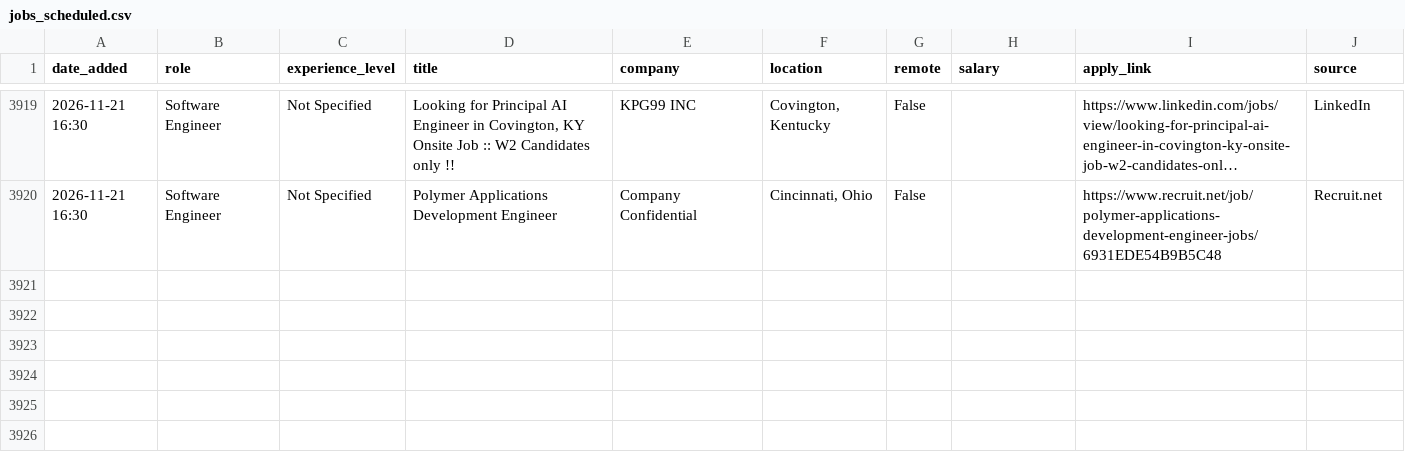
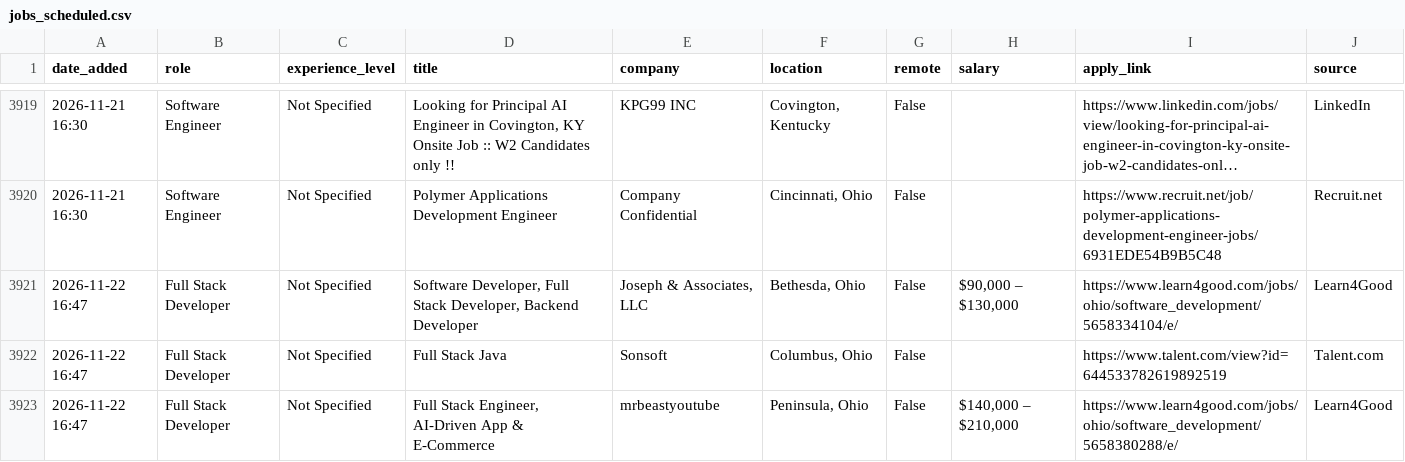
Before and after one commit to SIDDARTHAREDDY8/job-search-agent, a CSV file: jobs_scheduled.csv, drawn as a sheet; only a part is shown, gaps mark what is left out; long unchanged cells end in …; the diff names each change by its address in the sheet, - before the commit and + after, or states it on an @@ line.

```diff
--- a/jobs_scheduled.csv
+++ b/jobs_scheduled.csv
+row 3921: 2026-11-22 16:47 | Full Stack Developer | Not Specified | Software Developer, Full Stack Developer, Backend Developer | Joseph & Associates, LLC | Bethesda, Ohio | False | $90,000 – $130,000 | https://www.learn4good.com/jobs/ohio/software_development/5658334104/e/ | Learn4Good
+row 3922: 2026-11-22 16:47 | Full Stack Developer | Not Specified | Full Stack Java | Sonsoft | Columbus, Ohio | False |  | https://www.talent.com/view?id=644533782619892519 | Talent.com
+row 3923: 2026-11-22 16:47 | Full Stack Developer | Not Specified | Full Stack Engineer, AI-Driven App & E-Commerce | mrbeastyoutube | Peninsula, Ohio | False | $140,000 – $210,000 | https://www.learn4good.com/jobs/ohio/software_development/5658380288/e/ | Learn4Good
```
Also changed, not shown: 2 other files.
